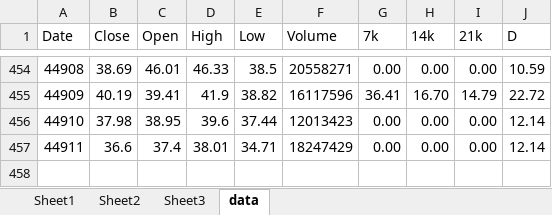
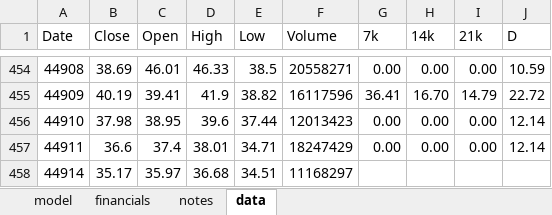
Before and after one commit to GraphiteOwl/finance, an Excel workbook: Finance Universe/COIN.xlsx, sheet data, drawn as a sheet; only a part is shown, gaps mark what is left out; values as stored, in another font and other column widths than the file's, no borders; the diff names each change by its address in the sheet, - before the commit and + after, or states it on an @@ line.

Commit message:
updates

```diff
--- a/Finance Universe/COIN.xlsx (sheet data)
+++ b/Finance Universe/COIN.xlsx (sheet data)
-sheet tab: Sheet1
+sheet tab: model
-sheet tab: Sheet2
+sheet tab: financials
-sheet tab: Sheet3
+sheet tab: notes
+row 458: 44914 | 35.17 | 35.97 | 36.68 | 34.51 | 11168297
```
